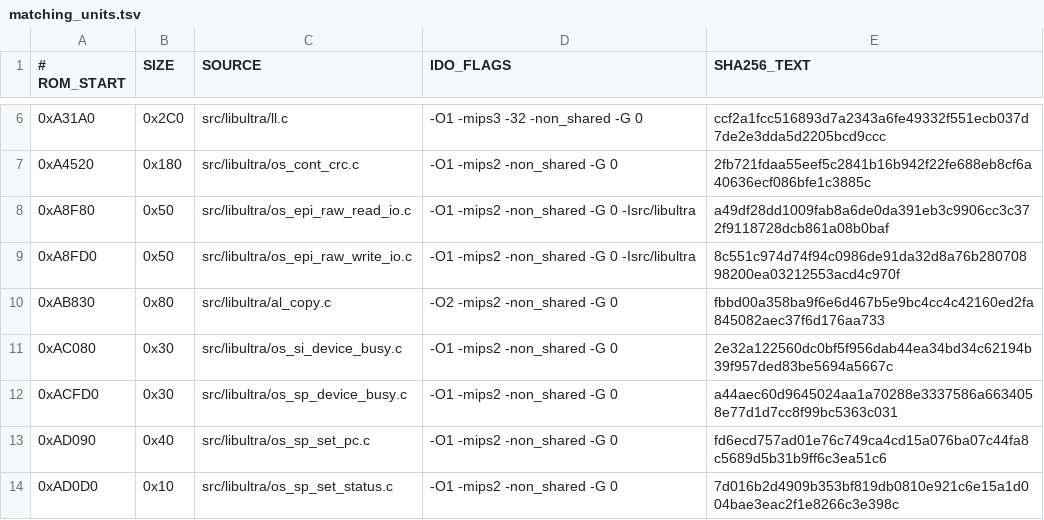
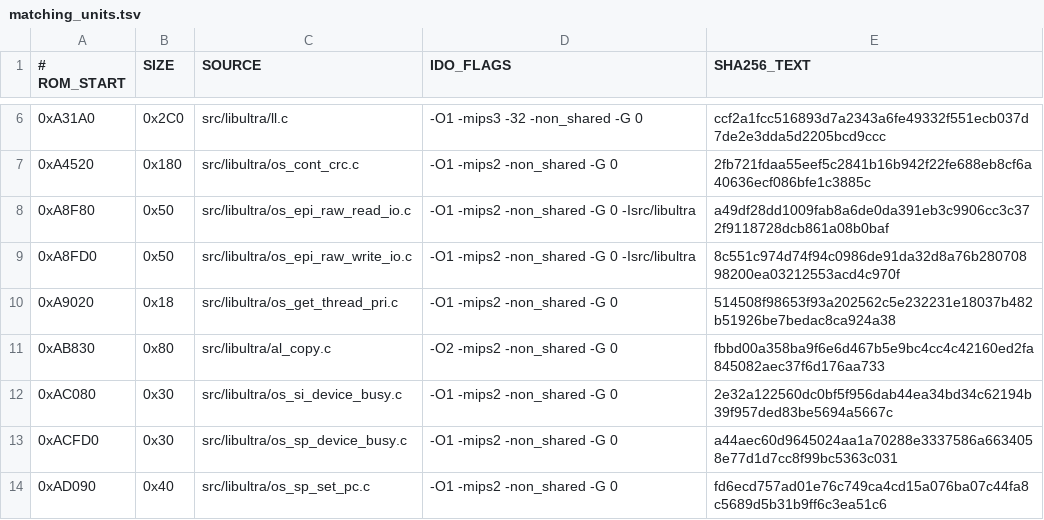
Before and after one commit to TheGh0stShip/BattleTanx, a TSV file: config/us/matching_units.tsv, drawn as a sheet; only a part is shown, gaps mark what is left out; the shorter side is filled out with more unchanged rows; the diff names each change by its address in the sheet, - before the commit and + after, or states it on an @@ line.

Commit message:
Verify relocated IDO objects and recover thread priority

```diff
--- a/config/us/matching_units.tsv
+++ b/config/us/matching_units.tsv
+row 10: 0xA9020 | 0x18 | src/libultra/os_get_thread_pri.c | -O1 -mips2 -non_shared -G 0 | 514508f98653f93a202562c5e232231e18037b482b51926be7bedac8ca924a38
```
Also changed, not shown: 5 other files.
